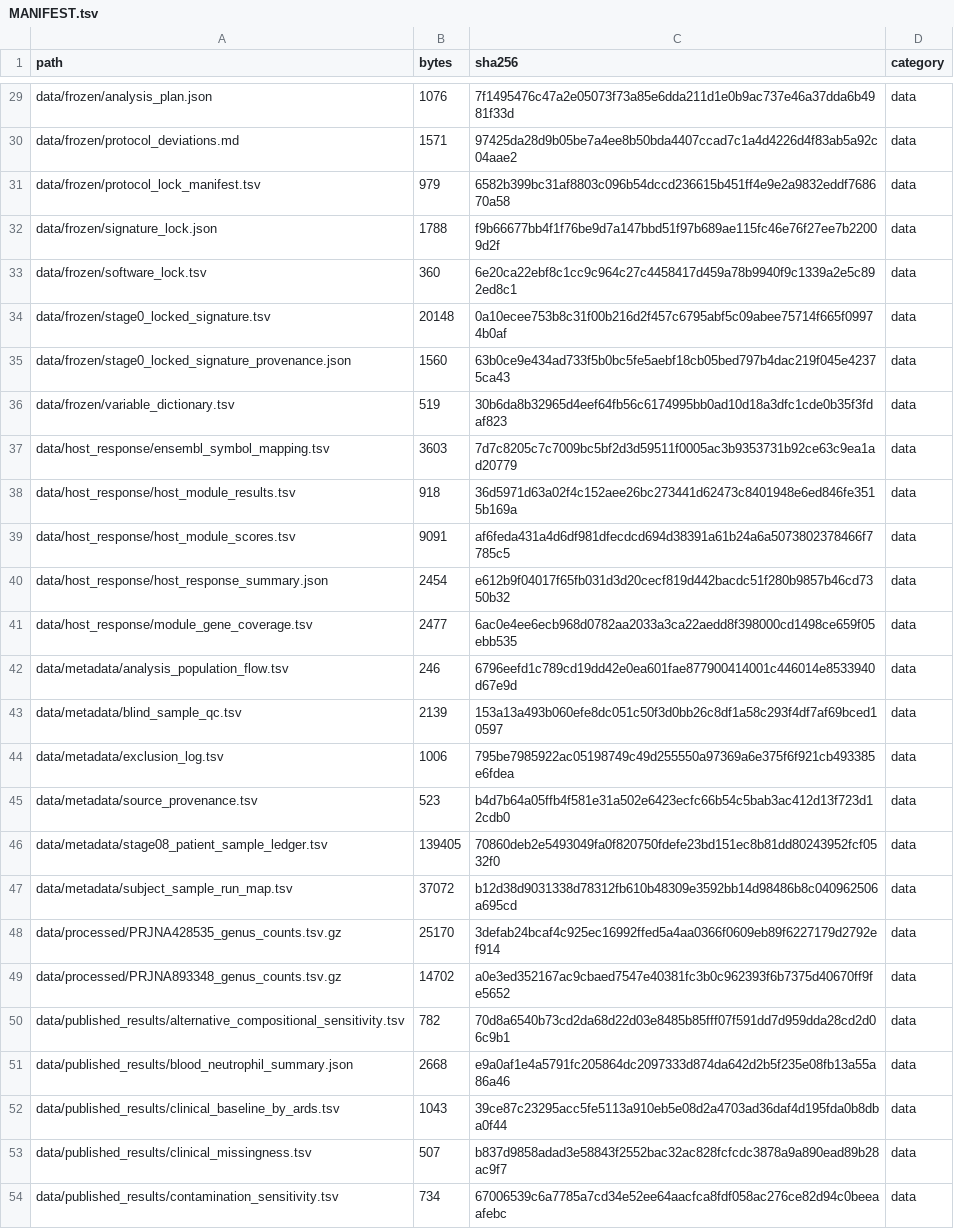
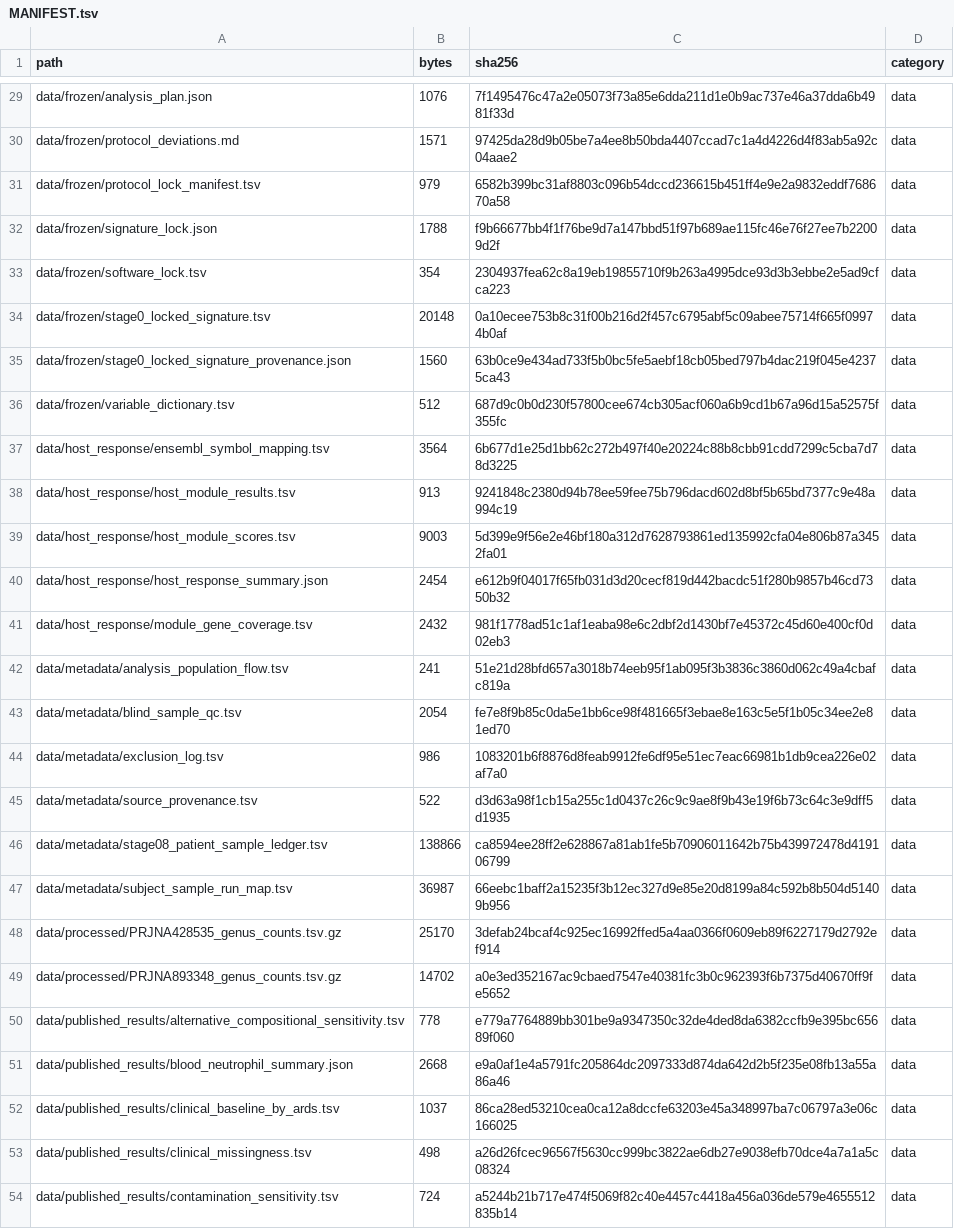
Before and after one commit to FENG1567/acute-pancreatitis-ards-microbiome, a TSV file: MANIFEST.tsv, drawn as a sheet; only a part is shown, gaps mark what is left out; the diff covers the shown part only.

```diff
--- a/MANIFEST.tsv
+++ b/MANIFEST.tsv
@@ -32,23 +32,23 @@ data/frozen/protocol_lock_manifest.tsv	979	6582b399bc31af8803c096b54dccd236615b4
 data/frozen/signature_lock.json	1788	f9b66677bb4f1f76be9d7a147bbd51f97b689ae115fc46e76f27ee7b22009d2f	data
-data/frozen/software_lock.tsv	360	6e20ca22ebf8c1cc9c964c27c4458417d459a78b9940f9c1339a2e5c892ed8c1	data
+data/frozen/software_lock.tsv	354	2304937fea62c8a19eb19855710f9b263a4995dce93d3b3ebbe2e5ad9cfca223	data
 data/frozen/stage0_locked_signature.tsv	20148	0a10ecee753b8c31f00b216d2f457c6795abf5c09abee75714f665f09974b0af	data
 data/frozen/stage0_locked_signature_provenance.json	1560	63b0ce9e434ad733f5b0bc5fe5aebf18cb05bed797b4dac219f045e42375ca43	data
-data/frozen/variable_dictionary.tsv	519	30b6da8b32965d4eef64fb56c6174995bb0ad10d18a3dfc1cde0b35f3fdaf823	data
-data/host_response/ensembl_symbol_mapping.tsv	3603	7d7c8205c7c7009bc5bf2d3d59511f0005ac3b9353731b92ce63c9ea1ad20779	data
-data/host_response/host_module_results.tsv	918	36d5971d63a02f4c152aee26bc273441d62473c8401948e6ed846fe3515b169a	data
-data/host_response/host_module_scores.tsv	9091	af6feda431a4d6df981dfecdcd694d38391a61b24a6a5073802378466f7785c5	data
+data/frozen/variable_dictionary.tsv	512	687d9c0b0d230f57800cee674cb305acf060a6b9cd1b67a96d15a52575f355fc	data
+data/host_response/ensembl_symbol_mapping.tsv	3564	6b677d1e25d1bb62c272b497f40e20224c88b8cbb91cdd7299c5cba7d78d3225	data
+data/host_response/host_module_results.tsv	913	9241848c2380d94b78ee59fee75b796dacd602d8bf5b65bd7377c9e48a994c19	data
+data/host_response/host_module_scores.tsv	9003	5d399e9f56e2e46bf180a312d7628793861ed135992cfa04e806b87a3452fa01	data
 data/host_response/host_response_summary.json	2454	e612b9f04017f65fb031d3d20cecf819d442bacdc51f280b9857b46cd7350b32	data
-data/host_response/module_gene_coverage.tsv	2477	6ac0e4ee6ecb968d0782aa2033a3ca22aedd8f398000cd1498ce659f05ebb535	data
-data/metadata/analysis_population_flow.tsv	246	6796eefd1c789cd19dd42e0ea601fae877900414001c446014e8533940d67e9d	data
-data/metadata/blind_sample_qc.tsv	2139	153a13a493b060efe8dc051c50f3d0bb26c8df1a58c293f4df7af69bced10597	data
-data/metadata/exclusion_log.tsv	1006	795be7985922ac05198749c49d255550a97369a6e375f6f921cb493385e6fdea	data
-data/metadata/source_provenance.tsv	523	b4d7b64a05ffb4f581e31a502e6423ecfc66b54c5bab3ac412d13f723d12cdb0	data
-data/metadata/stage08_patient_sample_ledger.tsv	139405	70860deb2e5493049fa0f820750fdefe23bd151ec8b81dd80243952fcf0532f0	data
-data/metadata/subject_sample_run_map.tsv	37072	b12d38d9031338d78312fb610b48309e3592bb14d98486b8c040962506a695cd	data
+data/host_response/module_gene_coverage.tsv	2432	981f1778ad51c1af1eaba98e6c2dbf2d1430bf7e45372c45d60e400cf0d02eb3	data
+data/metadata/analysis_population_flow.tsv	241	51e21d28bfd657a3018b74eeb95f1ab095f3b3836c3860d062c49a4cbafc819a	data
+data/metadata/blind_sample_qc.tsv	2054	fe7e8f9b85c0da5e1bb6ce98f481665f3ebae8e163c5e5f1b05c34ee2e81ed70	data
+data/metadata/exclusion_log.tsv	986	1083201b6f8876d8feab9912fe6df95e51ec7eac66981b1db9cea226e02af7a0	data
+data/metadata/source_provenance.tsv	522	d3d63a98f1cb15a255c1d0437c26c9c9ae8f9b43e19f6b73c64c3e9dff5d1935	data
+data/metadata/stage08_patient_sample_ledger.tsv	138866	ca8594ee28ff2e628867a81ab1fe5b70906011642b75b439972478d419106799	data
+data/metadata/subject_sample_run_map.tsv	36987	66eebc1baff2a15235f3b12ec327d9e85e20d8199a84c592b8b504d51409b956	data
 data/processed/PRJNA428535_genus_counts.tsv.gz	25170	3defab24bcaf4c925ec16992ffed5a4aa0366f0609eb89f6227179d2792ef914	data
 data/processed/PRJNA893348_genus_counts.tsv.gz	14702	a0e3ed352167ac9cbaed7547e40381fc3b0c962393f6b7375d40670ff9fe5652	data
-data/published_results/alternative_compositional_sensitivity.tsv	782	70d8a6540b73cd2da68d22d03e8485b85fff07f591dd7d959dda28cd2d06c9b1	data
+data/published_results/alternative_compositional_sensitivity.tsv	778	e779a7764889bb301be9a9347350c32de4ded8da6382ccfb9e395bc65689f060	data
 data/published_results/blood_neutrophil_summary.json	2668	e9a0af1e4a5791fc205864dc2097333d874da642d2b5f235e08fb13a55a86a46	data
-data/published_results/clinical_baseline_by_ards.tsv	1043	39ce87c23295acc5fe5113a910eb5e08d2a4703ad36daf4d195fda0b8dba0f44	data
-data/published_results/clinical_missingness.tsv	507	b837d9858adad3e58843f2552bac32ac828fcfcdc3878a9a890ead89b28ac9f7	data
-data/published_results/contamination_sensitivity.tsv	734	67006539c6a7785a7cd34e52ee64aacfca8fdf058ac276ce82d94c0beeaafebc	data
+data/published_results/clinical_baseline_by_ards.tsv	1037	86ca28ed53210cea0ca12a8dccfe63203e45a348997ba7c06797a3e06c166025	data
+data/published_results/clinical_missingness.tsv	498	a26d26fcec96567f5630cc999bc3822ae6db27e9038efb70dce4a7a1a5c08324	data
+data/published_results/contamination_sensitivity.tsv	724	a5244b21b717e474f5069f82c40e4457c4418a456a036de579e4655512835b14	data
```
Also changed, not shown: 120 edited cells elsewhere in this file, 5 other files.
